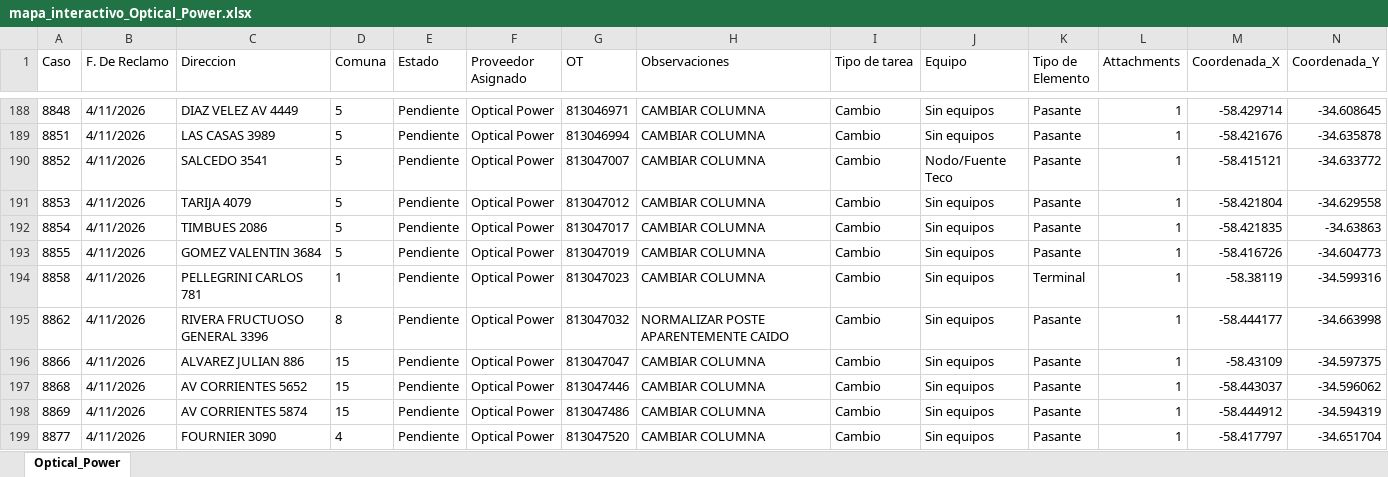
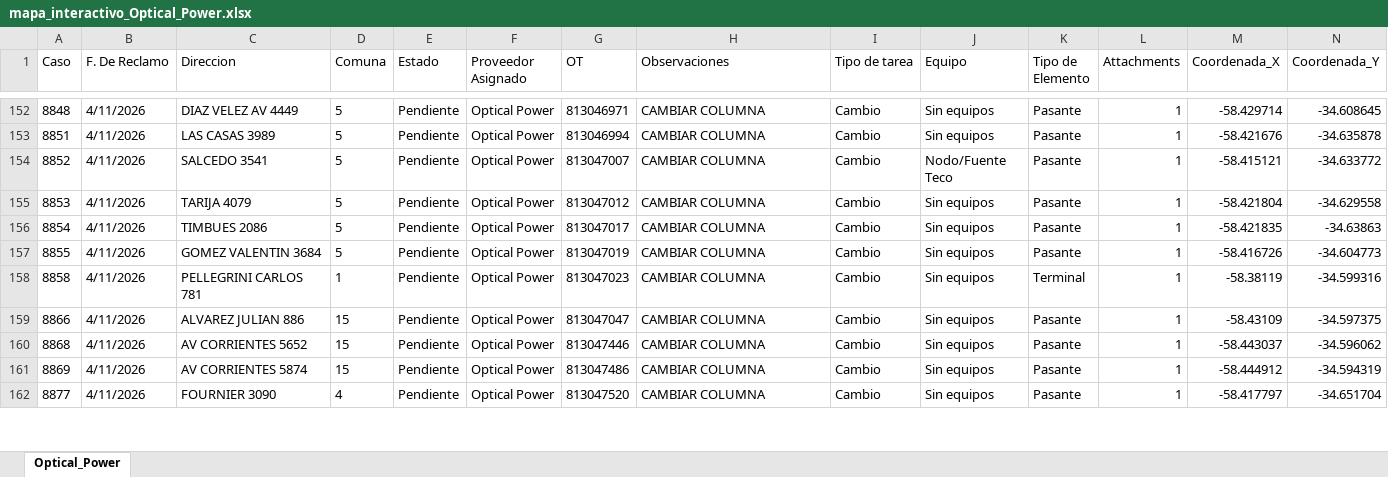
Before and after one commit to gestiondereclamosteco/opticalpower, an Excel workbook: mapa_interactivo_Optical_Power.xlsx, sheet Optical_Power, drawn as a sheet; only a part is shown, gaps mark what is left out; values as stored, in another font and other column widths than the file's, no borders; rows hold the shown columns only; the diff covers the shown part only; the diff names each change by its address in the sheet, - before the commit and + after, or states it on an @@ line.

```diff
--- a/mapa_interactivo_Optical_Power.xlsx (sheet Optical_Power)
+++ b/mapa_interactivo_Optical_Power.xlsx (sheet Optical_Power)
-row 195: 8862 | 4/11/2026 | RIVERA FRUCTUOSO GENERAL 3396 | 8 | Pendiente | Optical Power | 813047032 | NORMALIZAR POSTE APARENTEMENTE CAIDO | Cambio | Sin equipos | Pasante | 1 | -58.444177 | -34.663998
```
Also changed, not shown: 39 removed rows elsewhere in this sheet, 1 other file.
